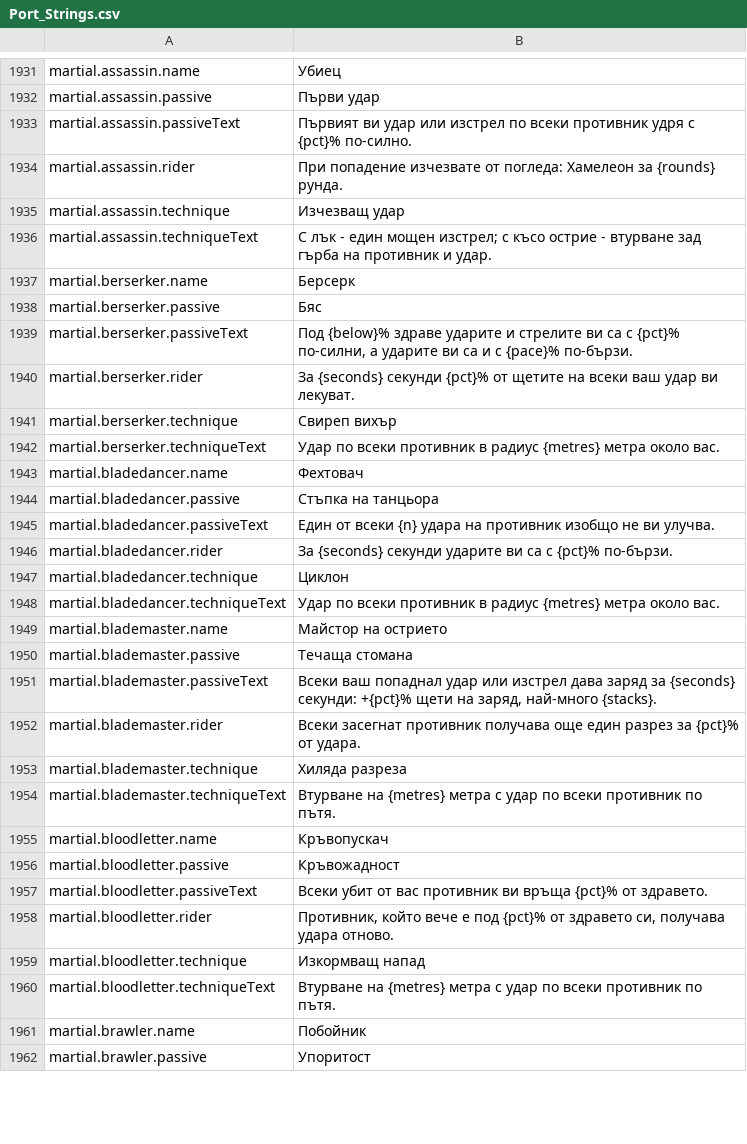
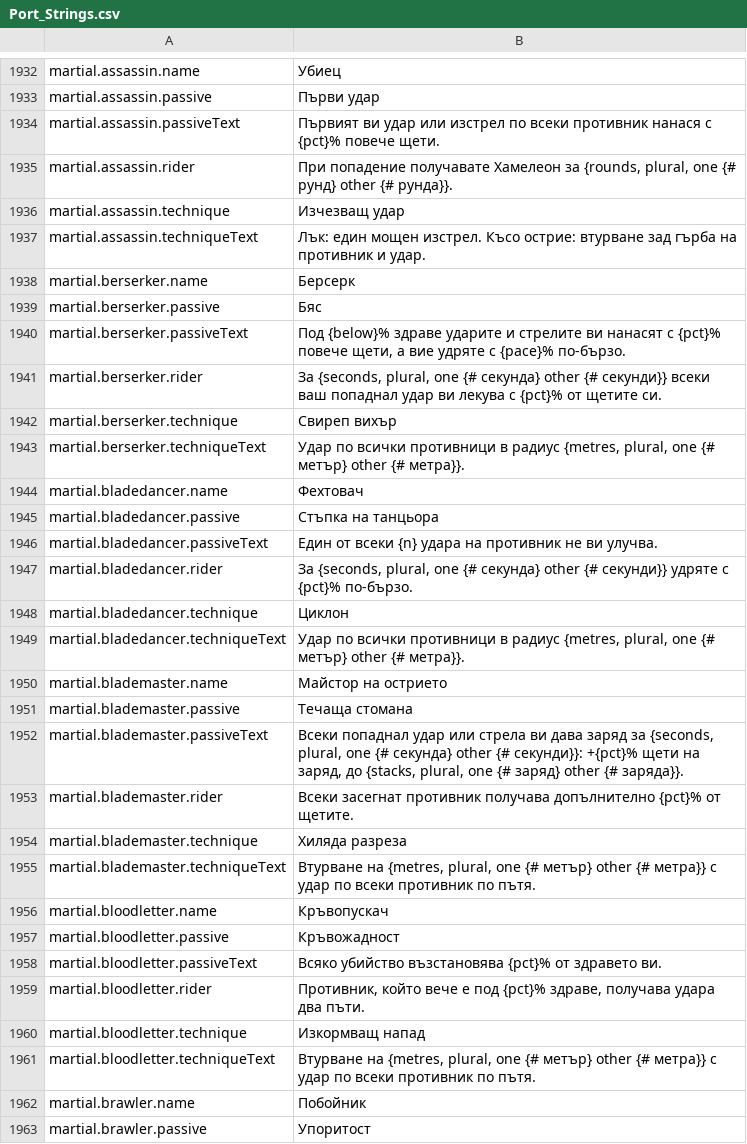
Before and after one commit to Betawolf1213/daggerfall-js-source-voice, a CSV file: locales/bg/Port_Strings.csv, drawn as a sheet; only a part is shown, gaps mark what is left out; the diff covers the shown part only.

```diff
--- a/locales/bg/Port_Strings.csv
+++ b/locales/bg/Port_Strings.csv
@@ -1932,30 +1933,30 @@ martial.assassin.name,"Убиец"
 martial.assassin.passive,"Първи удар"
-martial.assassin.passiveText,"Първият ви удар или изстрел по всеки противник удря с {pct}% по-силно."
-martial.assassin.rider,"При попадение изчезвате от погледа: Хамелеон за {rounds} рунда."
+martial.assassin.passiveText,"Първият ви удар или изстрел по всеки противник нанася с {pct}% повече щети."
+martial.assassin.rider,"При попадение получавате Хамелеон за {rounds, plural, one {# рунд} other {# рунда}}."
 martial.assassin.technique,"Изчезващ удар"
-martial.assassin.techniqueText,"С лък - един мощен изстрел; с късо острие - втурване зад гърба на противник и удар."
+martial.assassin.techniqueText,"Лък: един мощен изстрел. Късо острие: втурване зад гърба на противник и удар."
 martial.berserker.name,"Берсерк"
 martial.berserker.passive,"Бяс"
-martial.berserker.passiveText,"Под {below}% здраве ударите и стрелите ви са с {pct}% по-силни, а ударите ви са и с {pace}% по-бързи."
-martial.berserker.rider,"За {seconds} секунди {pct}% от щетите на всеки ваш удар ви лекуват."
+martial.berserker.passiveText,"Под {below}% здраве ударите и стрелите ви нанасят с {pct}% повече щети, а вие удряте с {pace}% по-бързо."
+martial.berserker.rider,"За {seconds, plural, one {# секунда} other {# секунди}} всеки ваш попаднал удар ви лекува с {pct}% от щетите си."
 martial.berserker.technique,"Свиреп вихър"
-martial.berserker.techniqueText,"Удар по всеки противник в радиус {metres} метра около вас."
+martial.berserker.techniqueText,"Удар по всички противници в радиус {metres, plural, one {# метър} other {# метра}}."
 martial.bladedancer.name,"Фехтовач"
 martial.bladedancer.passive,"Стъпка на танцьора"
-martial.bladedancer.passiveText,"Един от всеки {n} удара на противник изобщо не ви улучва."
-martial.bladedancer.rider,"За {seconds} секунди ударите ви са с {pct}% по-бързи."
+martial.bladedancer.passiveText,"Един от всеки {n} удара на противник не ви улучва."
+martial.bladedancer.rider,"За {seconds, plural, one {# секунда} other {# секунди}} удряте с {pct}% по-бързо."
 martial.bladedancer.technique,"Циклон"
-martial.bladedancer.techniqueText,"Удар по всеки противник в радиус {metres} метра около вас."
+martial.bladedancer.techniqueText,"Удар по всички противници в радиус {metres, plural, one {# метър} other {# метра}}."
 martial.blademaster.name,"Майстор на острието"
 martial.blademaster.passive,"Течаща стомана"
-martial.blademaster.passiveText,"Всеки ваш попаднал удар или изстрел дава заряд за {seconds} секунди: +{pct}% щети на заряд, най-много {stacks}."
-martial.blademaster.rider,"Всеки засегнат противник получава още един разрез за {pct}% от удара."
+martial.blademaster.passiveText,"Всеки попаднал удар или стрела ви дава заряд за {seconds, plural, one {# секунда} other {# секунди}}: +{pct}% щети на заряд, до {stacks, plural, one {# заряд} other {# заряда}}."
+martial.blademaster.rider,"Всеки засегнат противник получава допълнително {pct}% от щетите."
 martial.blademaster.technique,"Хиляда разреза"
-martial.blademaster.techniqueText,"Втурване на {metres} метра с удар по всеки противник по пътя."
+martial.blademaster.techniqueText,"Втурване на {metres, plural, one {# метър} other {# метра}} с удар по всеки противник по пътя."
 martial.bloodletter.name,"Кръвопускач"
 martial.bloodletter.passive,"Кръвожадност"
-martial.bloodletter.passiveText,"Всеки убит от вас противник ви връща {pct}% от здравето."
-martial.bloodletter.rider,"Противник, който вече е под {pct}% от здравето си, получава удара отново."
+martial.bloodletter.passiveText,"Всяко убийство възстановява {pct}% от здравето ви."
+martial.bloodletter.rider,"Противник, който вече е под {pct}% здраве, получава удара два пъти."
 martial.bloodletter.technique,"Изкормващ напад"
-martial.bloodletter.techniqueText,"Втурване на {metres} метра с удар по всеки противник по пътя."
+martial.bloodletter.techniqueText,"Втурване на {metres, plural, one {# метър} other {# метра}} с удар по всеки противник по пътя."
 martial.brawler.name,"Побойник"
```
Also changed, not shown: 2 added rows, 1 removed row and 90 edited cells elsewhere in this file, locales/en/Port_Strings.csv, locales/fr/Port_Strings.csv, 49 other files.
